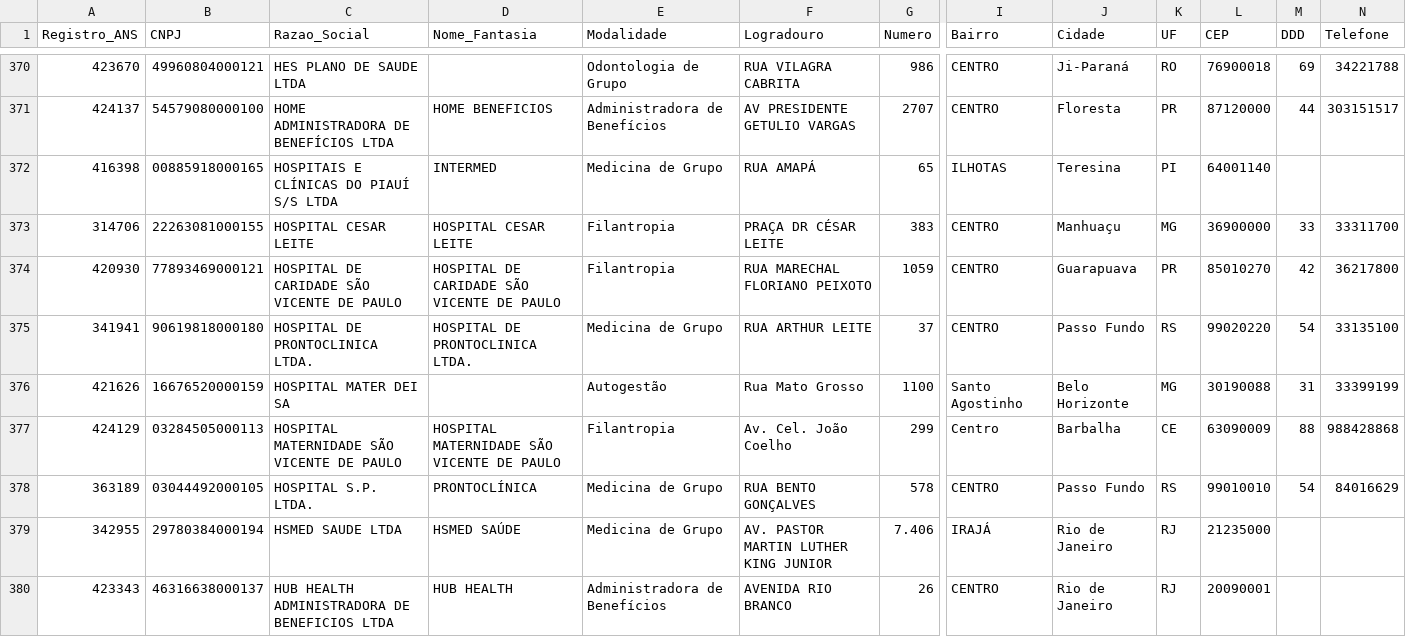
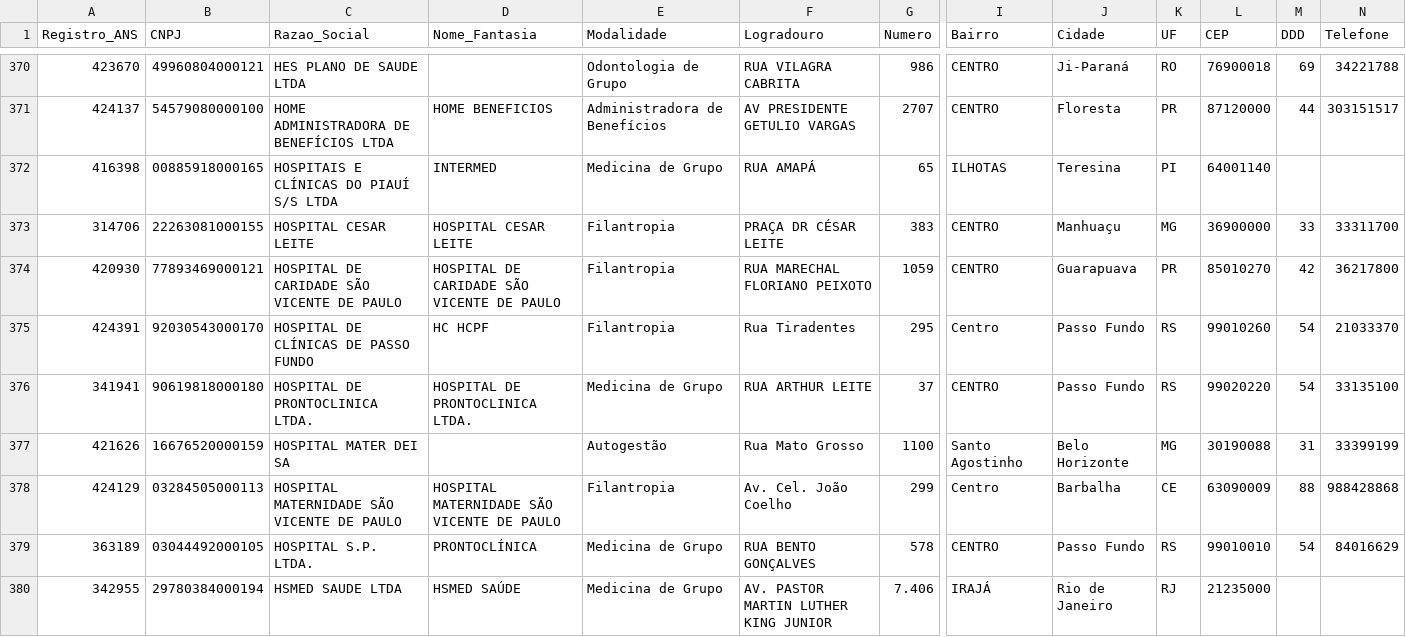
Before and after one commit to sannunez/Guilherme-Nunes-Intuitive-Care, a CSV file: Teste_de_Banco_de_Dados/Relatorio_cadop.csv, drawn as a sheet; only a part is shown, gaps mark what is left out; the shorter side is filled out with more unchanged rows; rows hold the shown columns only; the diff covers the shown part only; the diff names each change by its address in the sheet, - before the commit and + after, or states it on an @@ line.

```diff
--- a/Teste_de_Banco_de_Dados/Relatorio_cadop.csv
+++ b/Teste_de_Banco_de_Dados/Relatorio_cadop.csv
+row 375: 424391 | 92030543000170 | HOSPITAL DE CLÍNICAS DE PASSO FUNDO | HC HCPF | Filantropia | Rua Tiradentes | 295 | Centro | Passo Fundo | RS | 99010260 | 54 | 21033370
```
Also changed, not shown: 1 added row and 3 edited cells elsewhere in this file, 10 other files.
